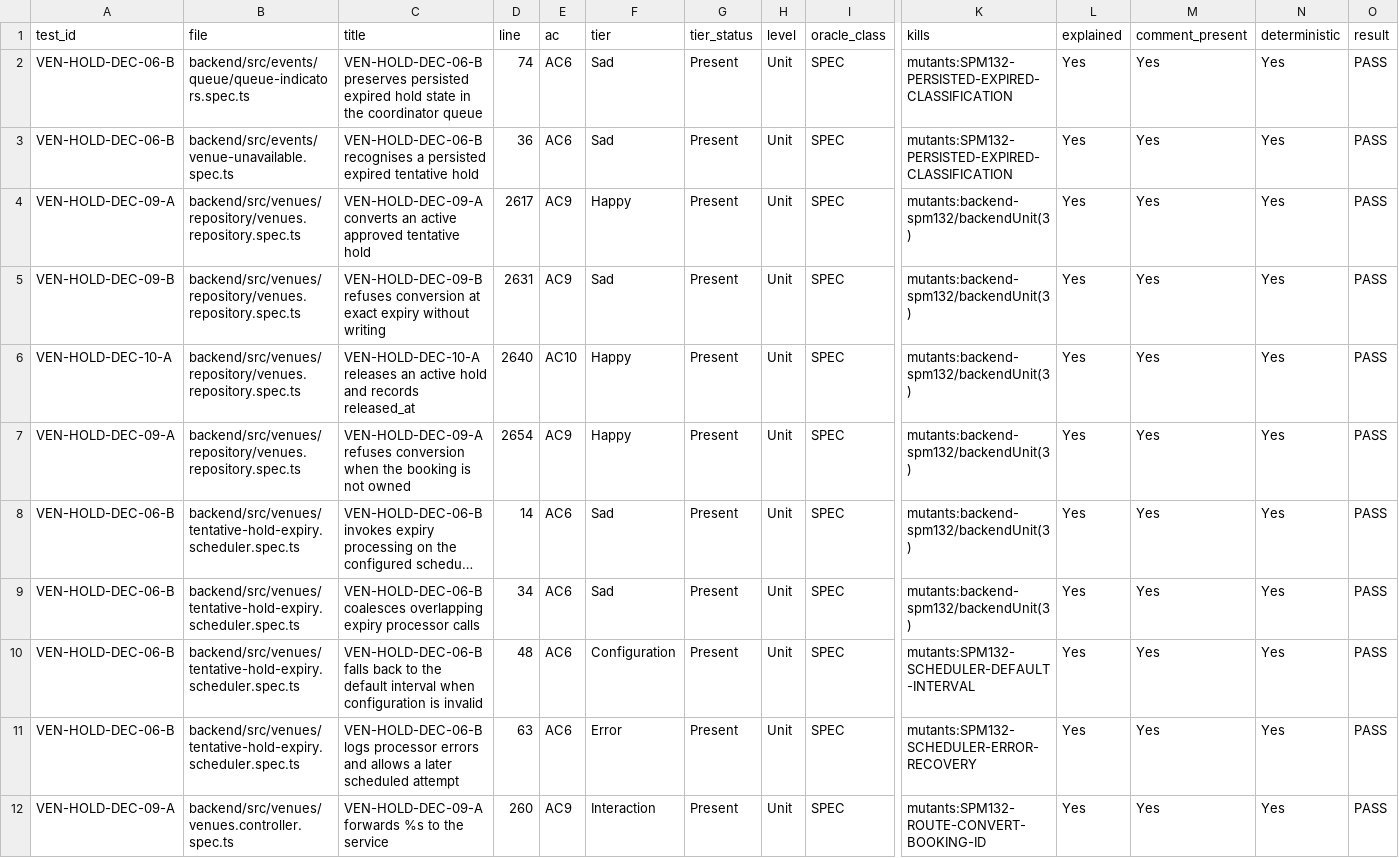
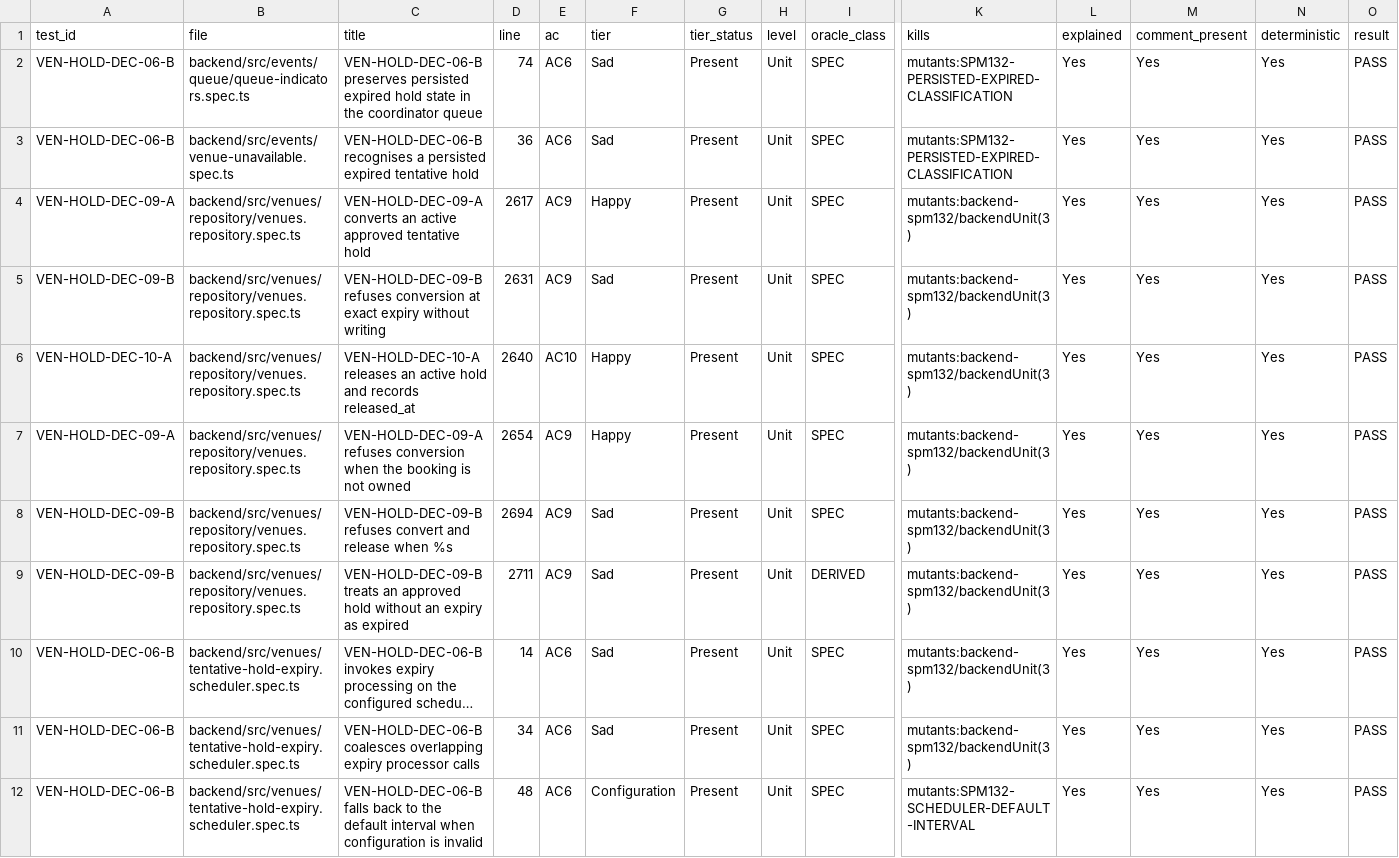
Before and after one commit to IS212-G5-T2/IS212-G5-T2, a CSV file: docs/test-cases/workflow/records/SPM-132.csv, drawn as a sheet; only a part is shown, gaps mark what is left out; the shorter side is filled out with more unchanged rows; long unchanged cells end in …; rows hold the shown columns only; the diff names each change by its address in the sheet, - before the commit and + after, or states it on an @@ line.

```diff
--- a/docs/test-cases/workflow/records/SPM-132.csv
+++ b/docs/test-cases/workflow/records/SPM-132.csv
+row 8: VEN-HOLD-DEC-09-B | backend/src/venues/repository/venues.repository.spec.ts | VEN-HOLD-DEC-09-B refuses convert and release when %s | 2694 | AC9 | Sad | Present | Unit | SPEC | mutants:backend-spm132/backendUnit(3) | Yes | Yes | Yes | PASS
+row 9: VEN-HOLD-DEC-09-B | backend/src/venues/repository/venues.repository.spec.ts | VEN-HOLD-DEC-09-B treats an approved hold without an expiry as expired | 2711 | AC9 | Sad | Present | Unit | DERIVED | mutants:backend-spm132/backendUnit(3) | Yes | Yes | Yes | PASS
```
